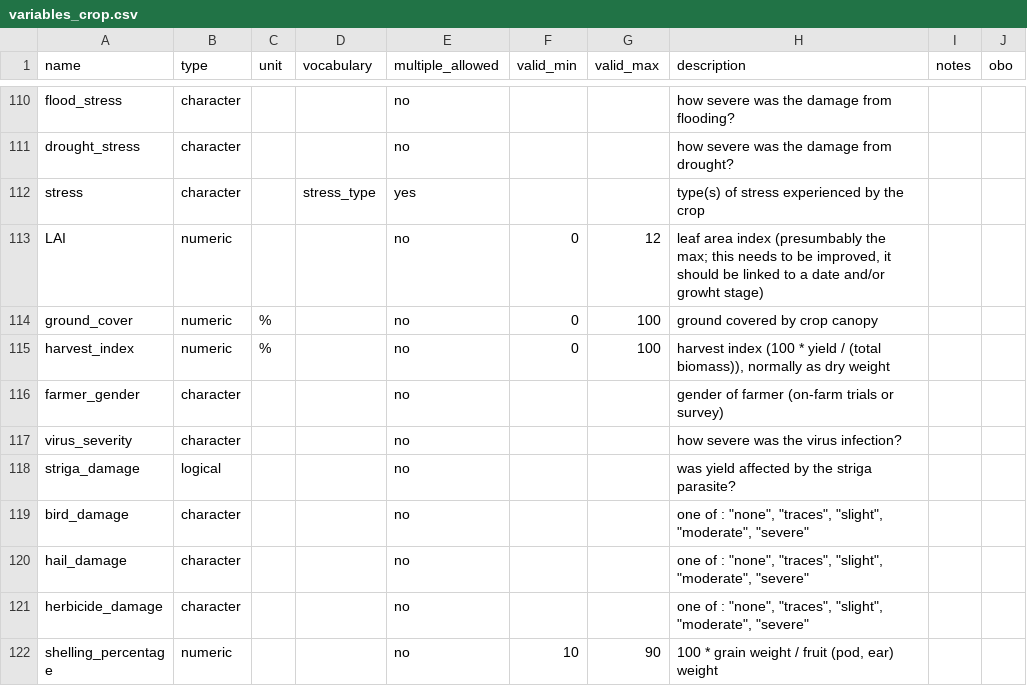
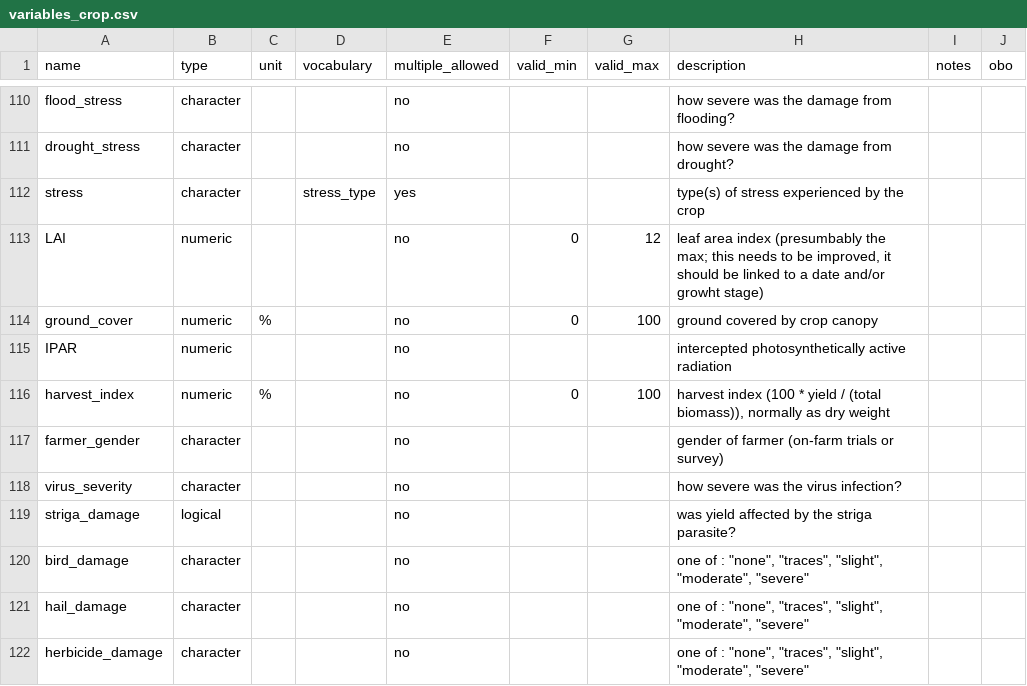
Before and after one commit to controvoc/terminag, a CSV file: variables/variables_crop.csv, drawn as a sheet; only a part is shown, gaps mark what is left out; the shorter side is filled out with more unchanged rows.

```diff
--- a/variables/variables_crop.csv
+++ b/variables/variables_crop.csv
@@ -114,2 +114,3 @@ LAI,numeric,,,no,0,12,"leaf area index (presumbably the max; this needs to be im
 ground_cover,numeric,%,,no,0,100,ground covered by crop canopy,,
+IPAR,numeric,,,no,,,intercepted photosynthetically active radiation,,
 harvest_index,numeric,%,,no,0,100,"harvest index (100 * yield / (total biomass)), normally as dry weight",,
```
Also changed, not shown: values/values_crop.csv.
